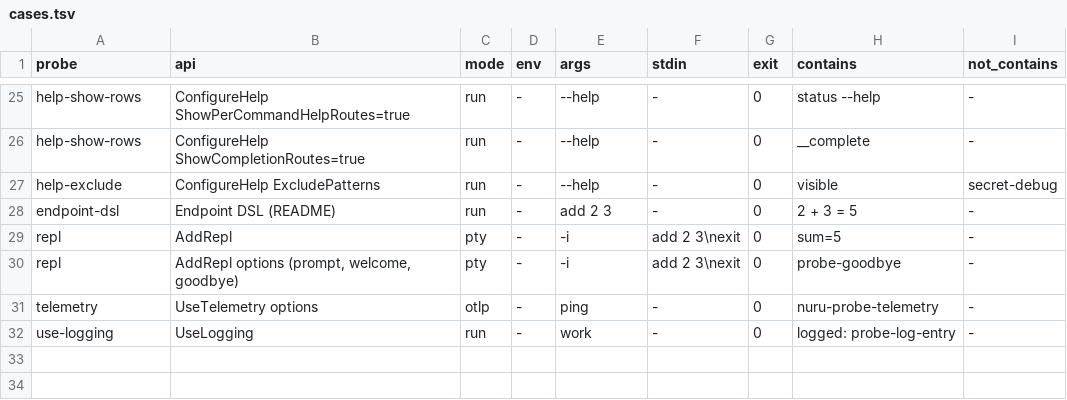
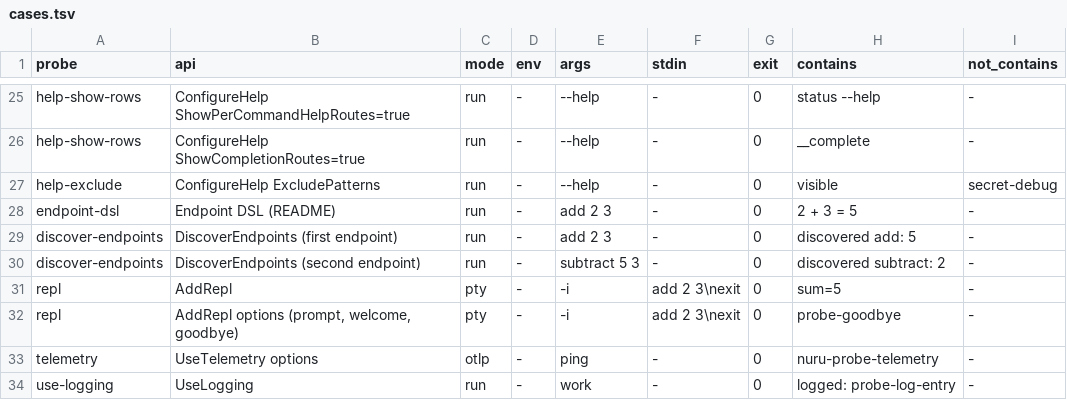
Before and after one commit to TimeWarpEngineering/timewarp-nuru, a TSV file: skills/tw-nuru-verify/probes/cases.tsv, drawn as a sheet; only a part is shown, gaps mark what is left out.

```diff
--- a/skills/tw-nuru-verify/probes/cases.tsv
+++ b/skills/tw-nuru-verify/probes/cases.tsv
@@ -28,2 +28,4 @@ help-exclude	ConfigureHelp ExcludePatterns	run	-	--help	-	0	visible	secret-debug
 endpoint-dsl	Endpoint DSL (README)	run	-	add 2 3	-	0	2 + 3 = 5	-
+discover-endpoints	DiscoverEndpoints (first endpoint)	run	-	add 2 3	-	0	discovered add: 5	-
+discover-endpoints	DiscoverEndpoints (second endpoint)	run	-	subtract 5 3	-	0	discovered subtract: 2	-
 repl	AddRepl	pty	-	-i	add 2 3\nexit	0	sum=5	-
```
Also changed, not shown: kanban/to-do/523-nuru-verification-skill-launch-and-drive-the-real-cli-as-a-consumer/evidence/4.0.0-beta.5/snippets.tsv, 10 other files.
